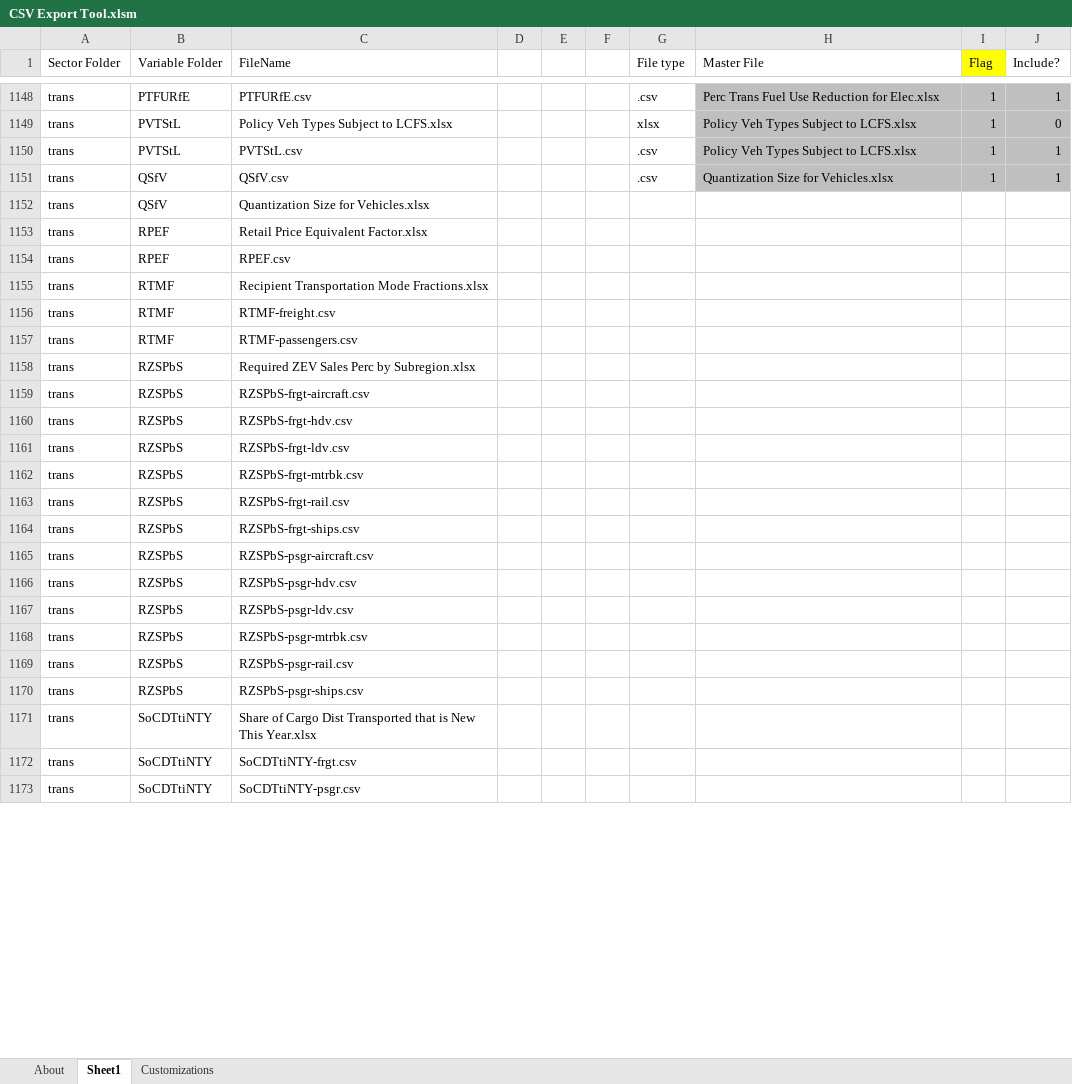
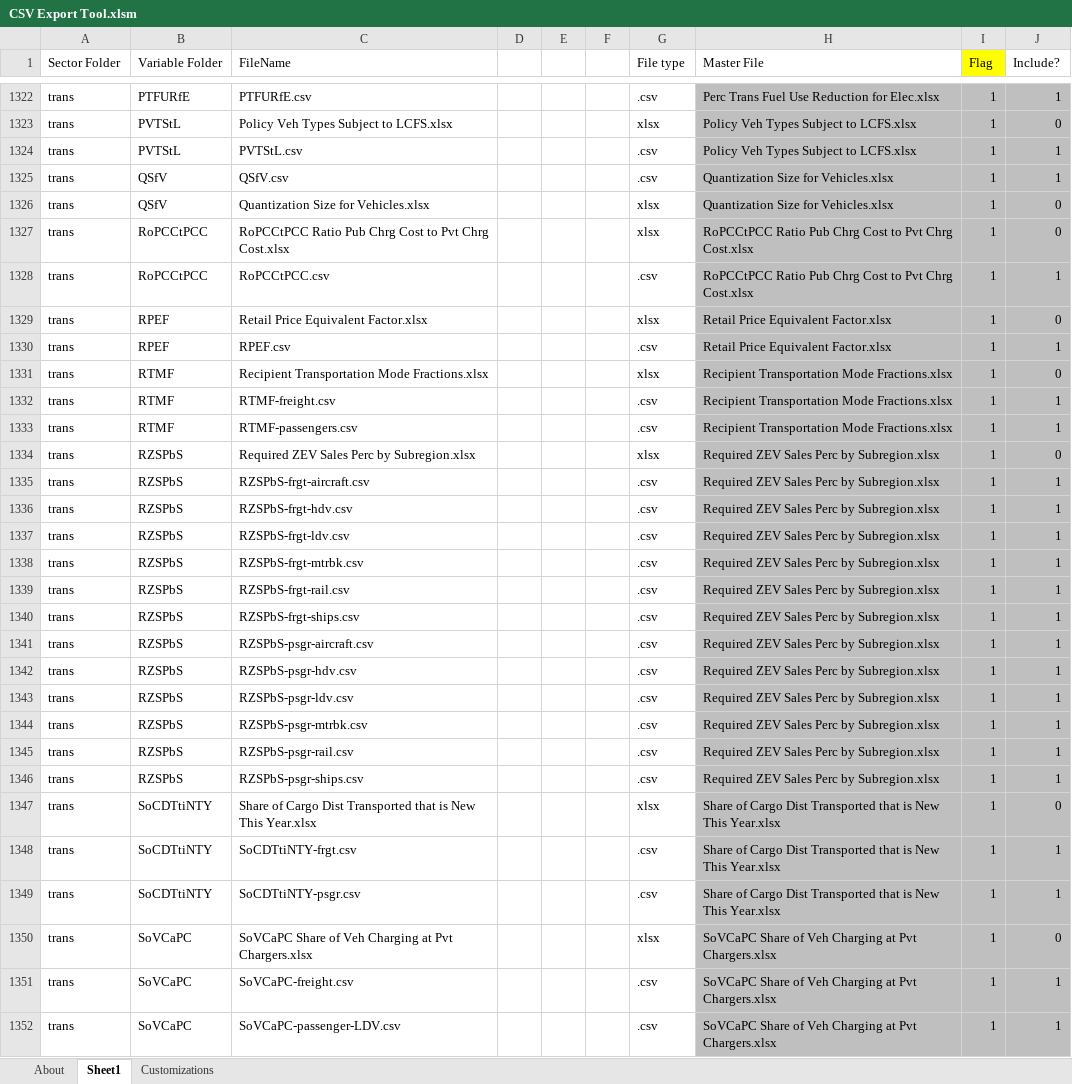
Before and after one commit to EnergyInnovation/eps-southkorea, an Excel workbook: InputData/CSV Export Tool.xlsm, sheet Sheet1, drawn as a sheet; only a part is shown, gaps mark what is left out; values as stored, in another font and other column widths than the file's, no borders; addresses are those after the commit; the diff covers the shown part only; the diff names each change by its address in the sheet, - before the commit and + after, or states it on an @@ line.

```diff
--- a/InputData/CSV Export Tool.xlsm (sheet Sheet1)
+++ b/InputData/CSV Export Tool.xlsm (sheet Sheet1)
-G1326 (File type): (empty)
+G1326 (File type): xlsx
-H1326 (Master File): (empty)
+H1326 (Master File): Quantization Size for Vehicles.xlsx
-H1326:J1326 fill: none
+H1326:J1326 fill: #BFBFBF
-I1326 (Flag): (empty)
+I1326 (Flag): 1
-J1326 (Include?): (empty)
+J1326 (Include?): 0
+row 1327: trans | RoPCCtPCC | RoPCCtPCC Ratio Pub Chrg Cost to Pvt Chrg Cost.xlsx |  |  |  | xlsx | RoPCCtPCC Ratio Pub Chrg Cost to Pvt Chrg Cost.xlsx | 1 | 0
+row 1328: trans | RoPCCtPCC | RoPCCtPCC.csv |  |  |  | .csv | RoPCCtPCC Ratio Pub Chrg Cost to Pvt Chrg Cost.xlsx | 1 | 1
-G1329 (File type): (empty)
+G1329 (File type): xlsx
-H1329:H1330 (Master File): (empty)
+H1329:H1330 (Master File): Retail Price Equivalent Factor.xlsx
-H1329:J1349 fill: none
+H1329:J1349 fill: #BFBFBF
-I1329:I1349 (Flag): (empty)
+I1329:I1349 (Flag): 1
-J1329 (Include?): (empty)
+J1329 (Include?): 0
-G1330 (File type): (empty)
+G1330 (File type): .csv
-J1330 (Include?): (empty)
+J1330 (Include?): 1
-G1331 (File type): (empty)
+G1331 (File type): xlsx
-H1331:H1333 (Master File): (empty)
+H1331:H1333 (Master File): Recipient Transportation Mode Fractions.xlsx
-J1331 (Include?): (empty)
+J1331 (Include?): 0
-G1332:G1333 (File type): (empty)
+G1332:G1333 (File type): .csv
-J1332:J1333 (Include?): (empty)
+J1332:J1333 (Include?): 1
-G1334 (File type): (empty)
+G1334 (File type): xlsx
-H1334:H1346 (Master File): (empty)
+H1334:H1346 (Master File): Required ZEV Sales Perc by Subregion.xlsx
-J1334 (Include?): (empty)
+J1334 (Include?): 0
-G1335:G1346 (File type): (empty)
+G1335:G1346 (File type): .csv
-J1335:J1346 (Include?): (empty)
+J1335:J1346 (Include?): 1
-G1347 (File type): (empty)
+G1347 (File type): xlsx
-H1347:H1349 (Master File): (empty)
+H1347:H1349 (Master File): Share of Cargo Dist Transported that is New This Year.xlsx
-J1347 (Include?): (empty)
+J1347 (Include?): 0
-G1348:G1349 (File type): (empty)
+G1348:G1349 (File type): .csv
-J1348:J1349 (Include?): (empty)
+J1348:J1349 (Include?): 1
+row 1350: trans | SoVCaPC | SoVCaPC Share of Veh Charging at Pvt Chargers.xlsx |  |  |  | xlsx | SoVCaPC Share of Veh Charging at Pvt Chargers.xlsx | 1 | 0
+row 1351: trans | SoVCaPC | SoVCaPC-freight.csv |  |  |  | .csv | SoVCaPC Share of Veh Charging at Pvt Chargers.xlsx | 1 | 1
+row 1352: trans | SoVCaPC | SoVCaPC-passenger-LDV.csv |  |  |  | .csv | SoVCaPC Share of Veh Charging at Pvt Chargers.xlsx | 1 | 1
```
Also changed, not shown: 185 added rows, 14 removed rows, 349 edited cells and cell formats elsewhere in this sheet, sheet About, formulas that keep their value, InputData/fuels/BS/BAU Subsidies.xlsx, InputData/land/BLAPE/BAU LULUCF Anthro Pollutant Emis.xlsx, 30 other files.
